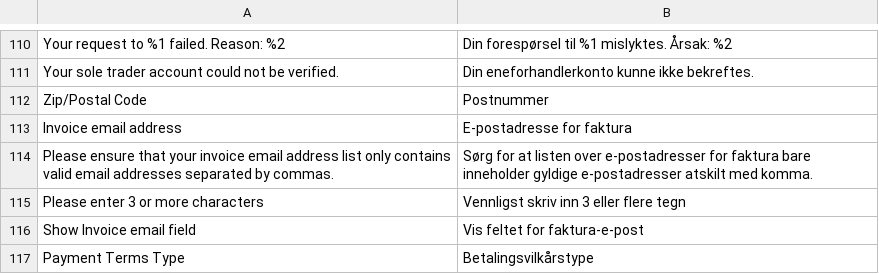
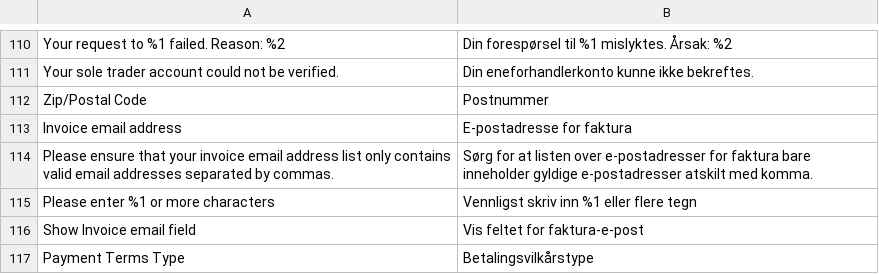
Before and after one commit to two-inc/magento-plugin, a CSV file: i18n/nb_NO.csv, drawn as a sheet; only a part is shown, gaps mark what is left out.

```diff
--- a/i18n/nb_NO.csv
+++ b/i18n/nb_NO.csv
@@ -114,3 +114,3 @@
 "Please ensure that your invoice email address list only contains valid email addresses separated by commas.","Sørg for at listen over e-postadresser for faktura bare inneholder gyldige e-postadresser atskilt med komma."
-"Please enter 3 or more characters","Vennligst skriv inn 3 eller flere tegn"
+"Please enter %1 or more characters","Vennligst skriv inn %1 eller flere tegn"
 "Show Invoice email field","Vis feltet for faktura-e-post"
```
Also changed, not shown: i18n/nl_NL.csv, i18n/sv_SE.csv, 5 other files.
